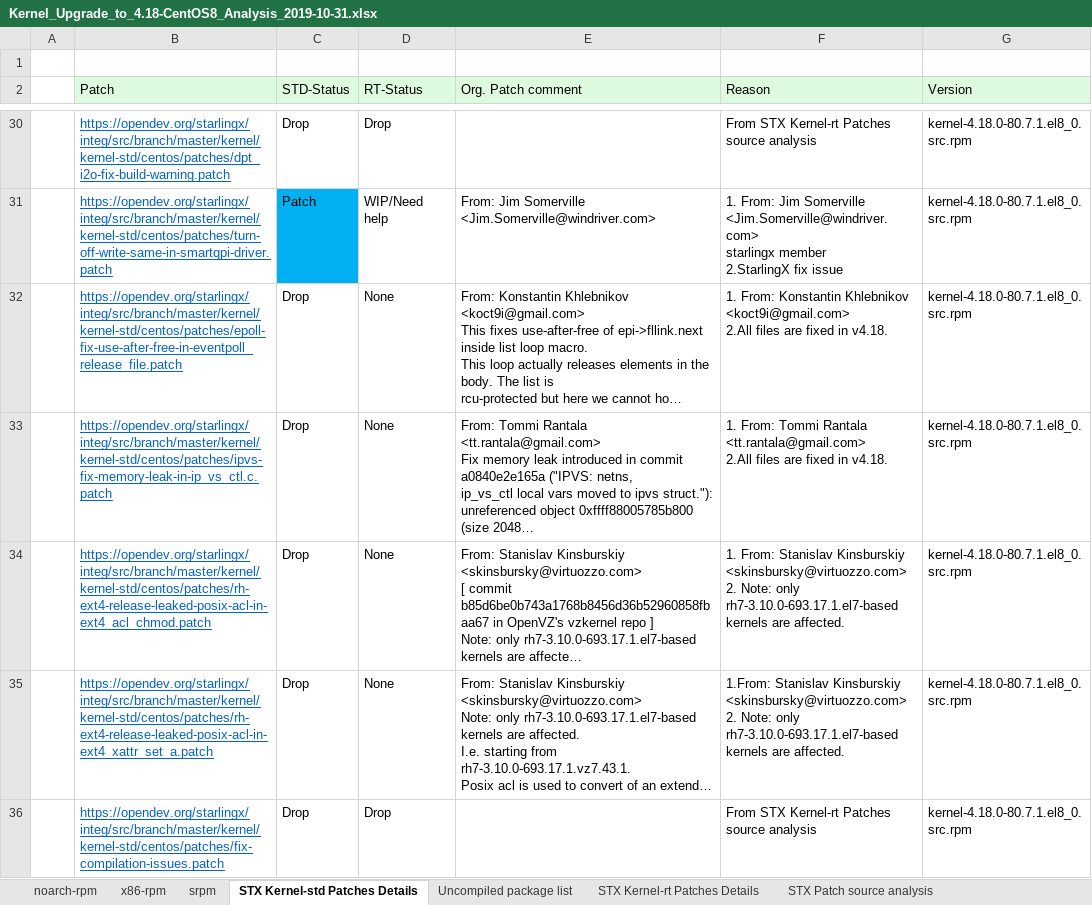
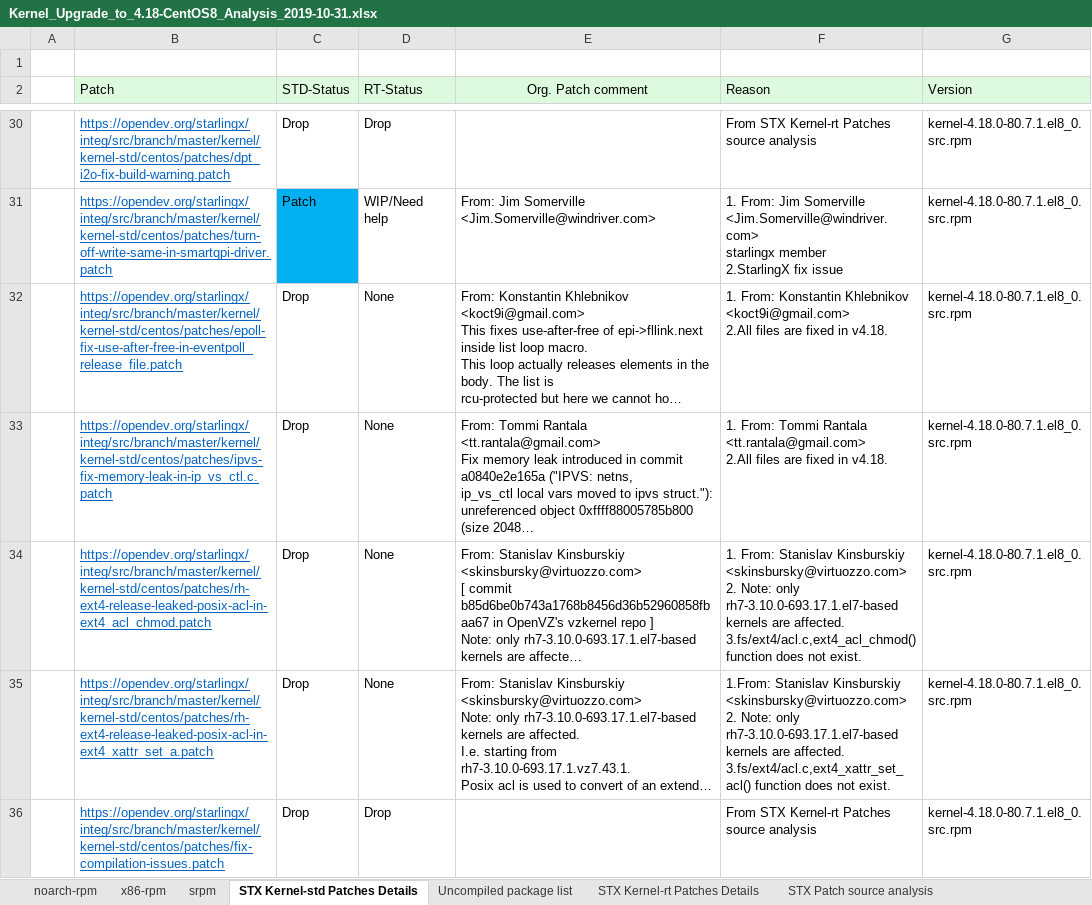
Before and after one commit to StarlingX-Neusoft/Centos8, an Excel workbook: Kernel_Upgrade_to_4.18-CentOS8_Analysis_2019-10-31.xlsx, sheet STX Kernel-std Patches Details, drawn as a sheet; only a part is shown, gaps mark what is left out; long unchanged cells end in …; values as stored, in another font and other column widths than the file's, no borders; ↵ is a line break in a cell; the diff covers the shown part only; the diff names each change by its address in the sheet, - before the commit and + after, or states it on an @@ line.

Commit message:
Add files via upload

```diff
--- a/Kernel_Upgrade_to_4.18-CentOS8_Analysis_2019-10-31.xlsx (sheet STX Kernel-std Patches Details)
+++ b/Kernel_Upgrade_to_4.18-CentOS8_Analysis_2019-10-31.xlsx (sheet STX Kernel-std Patches Details)
-E2 alignment: left
+E2 alignment: center
-F34 (Reason): …are affected.
+F34 (Reason): …are affected. ↵ 3.fs/ext4/acl.c,ext4_acl_chmod() function does not exist.
-F35 (Reason): …are affected.
+F35 (Reason): …are affected. ↵ 3.fs/ext4/acl.c,ext4_xattr_set_acl() function does not exist.
```
Also changed, not shown: 3 edited cells and cell formats elsewhere in this sheet.
